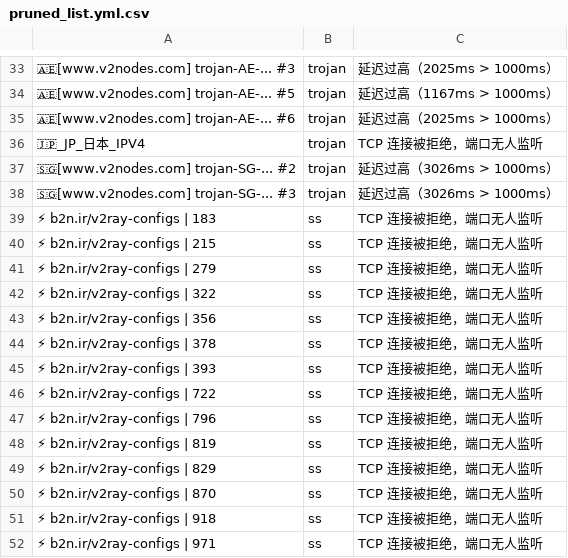
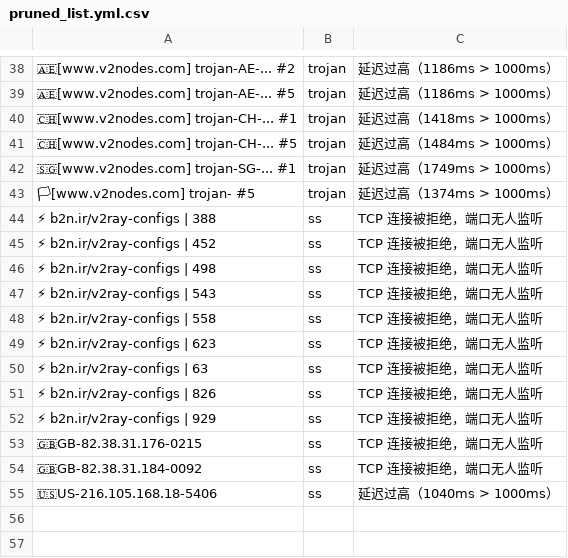
Before and after one commit to learnLi/free-nodes, a CSV file: pruned_list.yml.csv, drawn as a sheet; only a part is shown, gaps mark what is left out; removed rows and columns are numbered as before the commit, all else as after; the diff covers the shown part only; the diff names each change by its address in the sheet, - before the commit and + after, or states it on an @@ line.

```diff
--- a/pruned_list.yml.csv
+++ b/pruned_list.yml.csv
-A38: 🇦🇪[www.v2nodes.com] trojan-AE-... #3
+A38: 🇦🇪[www.v2nodes.com] trojan-AE-... #2
-C38: 延迟过高（2025ms > 1000ms）
+C38: 延迟过高（1186ms > 1000ms）
-C39: 延迟过高（1167ms > 1000ms）
+C39: 延迟过高（1186ms > 1000ms）
-A40: 🇦🇪[www.v2nodes.com] trojan-AE-... #6
+A40: 🇨🇭[www.v2nodes.com] trojan-CH-... #1
-C40: 延迟过高（2025ms > 1000ms）
+C40: 延迟过高（1418ms > 1000ms）
-row 36: 🇯🇵_JP_日本_IPV4 | trojan | TCP 连接被拒绝，端口无人监听
+row 41: 🇨🇭[www.v2nodes.com] trojan-CH-... #5 | trojan | 延迟过高（1484ms > 1000ms）
-A42: 🇸🇬[www.v2nodes.com] trojan-SG-... #2
+A42: 🇸🇬[www.v2nodes.com] trojan-SG-... #1
-C42: 延迟过高（3026ms > 1000ms）
+C42: 延迟过高（1749ms > 1000ms）
-A43: 🇸🇬[www.v2nodes.com] trojan-SG-... #3
+A43: 🏳[www.v2nodes.com] trojan- #5
-C43: 延迟过高（3026ms > 1000ms）
+C43: 延迟过高（1374ms > 1000ms）
-A44: ⚡ b2n.ir/v2ray-configs | 183
+A44: ⚡ b2n.ir/v2ray-configs | 388
-A45: ⚡ b2n.ir/v2ray-configs | 215
+A45: ⚡ b2n.ir/v2ray-configs | 452
-A46: ⚡ b2n.ir/v2ray-configs | 279
+A46: ⚡ b2n.ir/v2ray-configs | 498
-row 42: ⚡ b2n.ir/v2ray-configs | 322 | ss | TCP 连接被拒绝，端口无人监听
-A47: ⚡ b2n.ir/v2ray-configs | 356
+A47: ⚡ b2n.ir/v2ray-configs | 543
-A48: ⚡ b2n.ir/v2ray-configs | 378
+A48: ⚡ b2n.ir/v2ray-configs | 558
-A49: ⚡ b2n.ir/v2ray-configs | 393
+A49: ⚡ b2n.ir/v2ray-configs | 623
-row 46: ⚡ b2n.ir/v2ray-configs | 722 | ss | TCP 连接被拒绝，端口无人监听
-A50: ⚡ b2n.ir/v2ray-configs | 796
+A50: ⚡ b2n.ir/v2ray-configs | 63
-A51: ⚡ b2n.ir/v2ray-configs | 819
+A51: ⚡ b2n.ir/v2ray-configs | 826
-A52: ⚡ b2n.ir/v2ray-configs | 829
+A52: ⚡ b2n.ir/v2ray-configs | 929
-A53: ⚡ b2n.ir/v2ray-configs | 870
+A53: 🇬🇧GB-82.38.31.176-0215
-A54: ⚡ b2n.ir/v2ray-configs | 918
+A54: 🇬🇧GB-82.38.31.184-0092
-row 52: ⚡ b2n.ir/v2ray-configs | 971 | ss | TCP 连接被拒绝，端口无人监听
+row 55: 🇺🇸US-216.105.168.18-5406 | ss | 延迟过高（1040ms > 1000ms）
```
Also changed, not shown: 12 added rows, 7 removed rows and 15 edited cells elsewhere in this file, list_result.csv, probe.csv, 55 other files.
